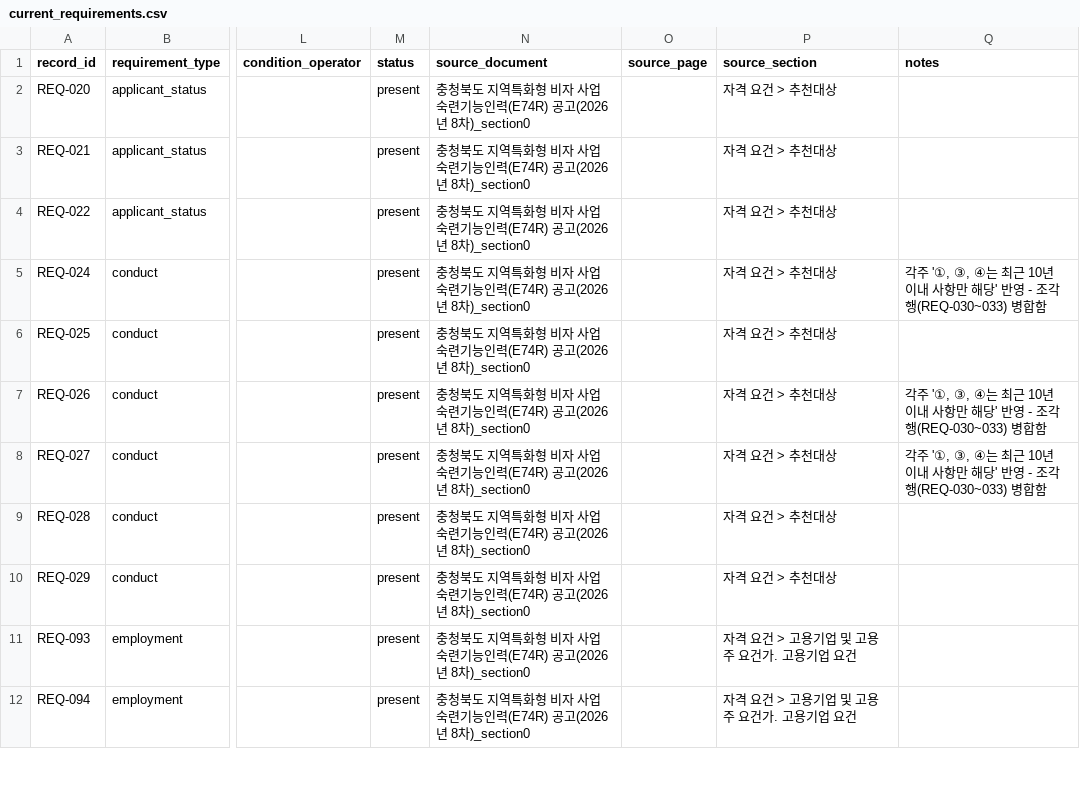
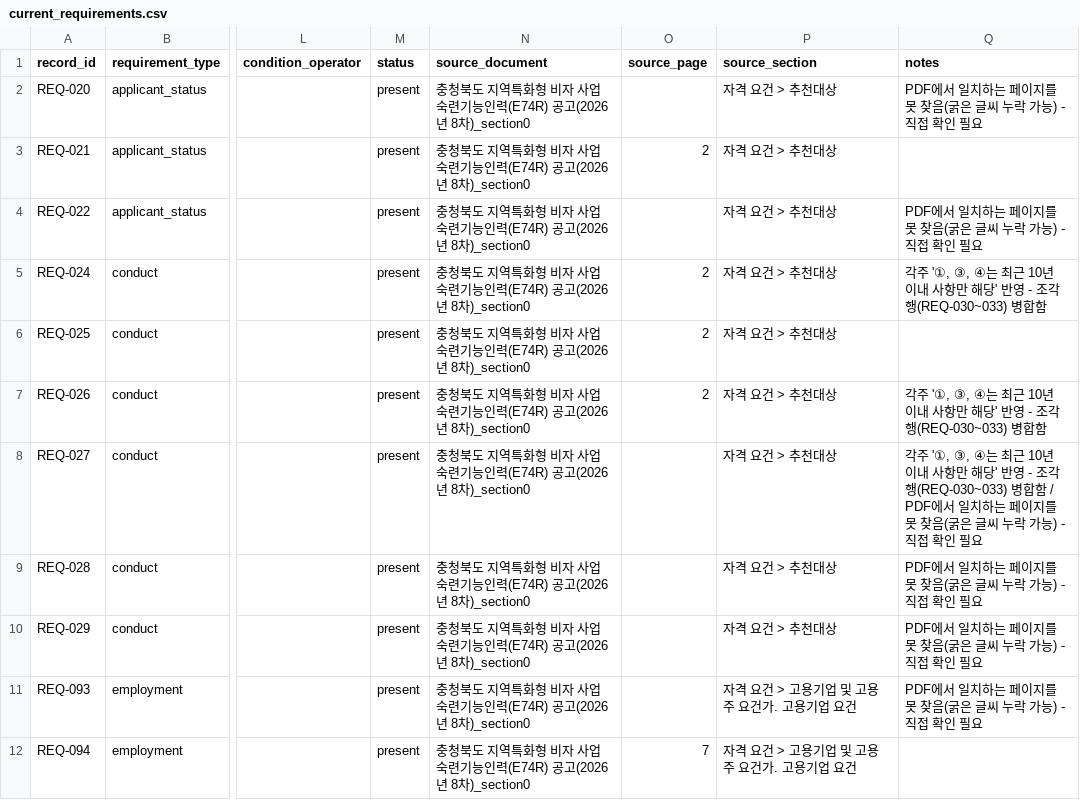
Before and after one commit to team-hansori/visa-data, a CSV file: extraction/B_E-7-4R/current_requirements.csv, drawn as a sheet; only a part is shown, gaps mark what is left out; the diff covers the shown part only; the diff names each change by its address in the sheet, - before the commit and + after, or states it on an @@ line.

Commit message:
feat: source_page 자동 매칭 스크립트 추가 및 일부 페이지 반영
PDF 페이지 텍스트와 raw_text 앞부분을 대조해 정확히 한 페이지에서만
일치하는 경우에만 source_page를 채우는 locate_source_page.py를 추가했다.
8차 공고 PDF로 돌려 28행 중 10행에 페이지 번호를 채웠고, 나머지 18행은
굵은 글씨 구간이 텍스트 레이어에서 빠지는 기존 한계(#5)로 자동 매칭이
안 돼 notes에 확인 필요로 표시만 남겼다.

```diff
--- a/extraction/B_E-7-4R/current_requirements.csv
+++ b/extraction/B_E-7-4R/current_requirements.csv
-Q2 (notes): (empty)
+Q2 (notes): PDF에서 일치하는 페이지를 못 찾음(굵은 글씨 누락 가능) - 직접 확인 필요
-O3 (source_page): (empty)
+O3 (source_page): 2
-Q4 (notes): (empty)
+Q4 (notes): PDF에서 일치하는 페이지를 못 찾음(굵은 글씨 누락 가능) - 직접 확인 필요
-O5:O7 (source_page): (empty)
+O5:O7 (source_page): 2
-Q8 (notes): …(REQ-030~033) 병합함
+Q8 (notes): …(REQ-030~033) 병합함 / PDF에서 일치하는 페이지를 못 찾음(굵은 글씨 누락 가능) - 직접 확인 필요
-Q9:Q11 (notes): (empty)
+Q9:Q11 (notes): PDF에서 일치하는 페이지를 못 찾음(굵은 글씨 누락 가능) - 직접 확인 필요
-O12 (source_page): (empty)
+O12 (source_page): 7
```
Also changed, not shown: 10 edited cells elsewhere in this file, extraction/B_E-7-4R/_review_current_requirements.csv, 2 other files.
